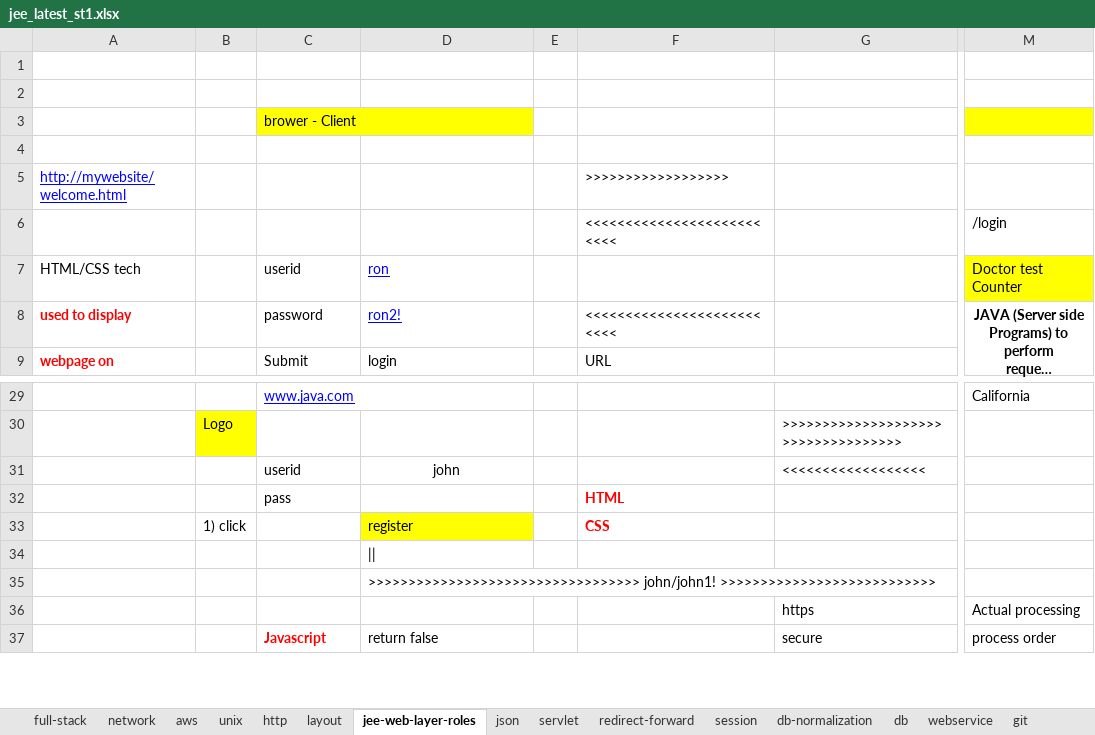
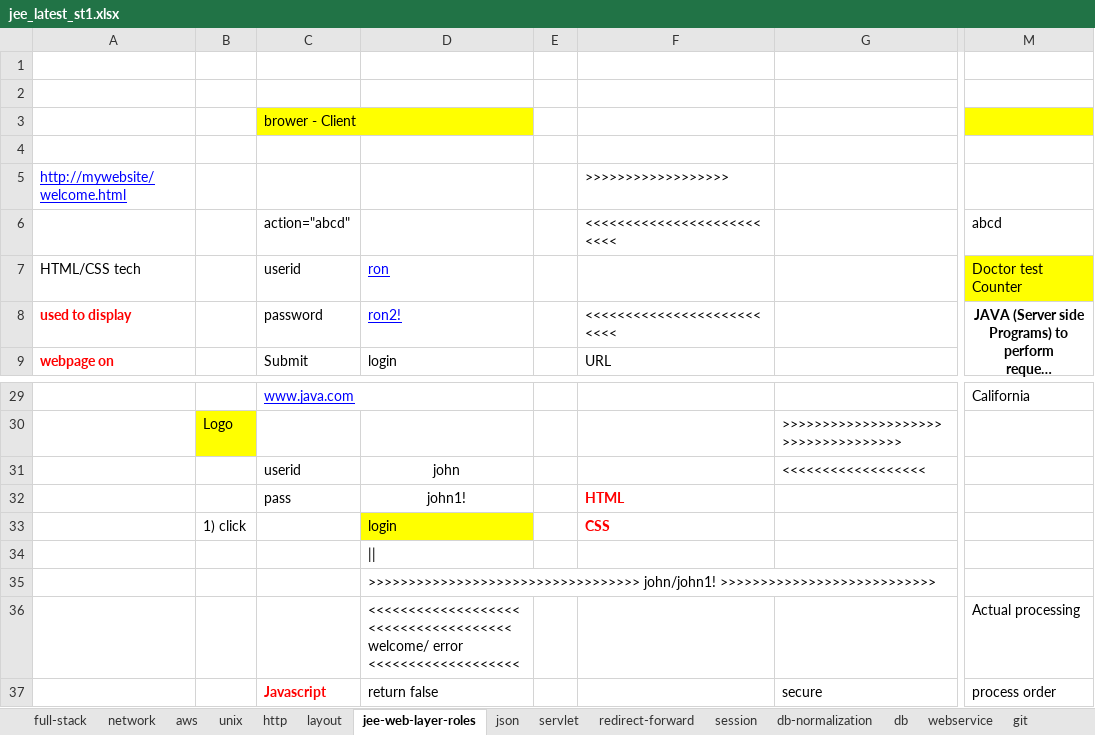
Before and after one commit to kumarunigo/unidecjee, an Excel workbook: jee_latest_st1.xlsx, sheet jee-web-layer-roles, drawn as a sheet; only a part is shown, gaps mark what is left out; long unchanged cells end in …; values as stored, in another font and other column widths than the file's, no borders; the diff covers the shown part only; the diff names each change by its address in the sheet, - before the commit and + after, or states it on an @@ line.

```diff
--- a/jee_latest_st1.xlsx (sheet jee-web-layer-roles)
+++ b/jee_latest_st1.xlsx (sheet jee-web-layer-roles)
-C6: (empty)
+C6: action="abcd"
-M6: /login
+M6: abcd
-D32: (empty)
+D32: john1!
-D33: register
+D33: login
-D36: (empty)
+D36: <<<<<<<<<<<<<<<<<<<<<<<<<<<<<<<<<<<<< welcome/ error <<<<<<<<<<<<<<<<<<<
-G36: https
+G36: (empty)
```
Also changed, not shown: 36 added rows elsewhere in this sheet, 11 other files.
